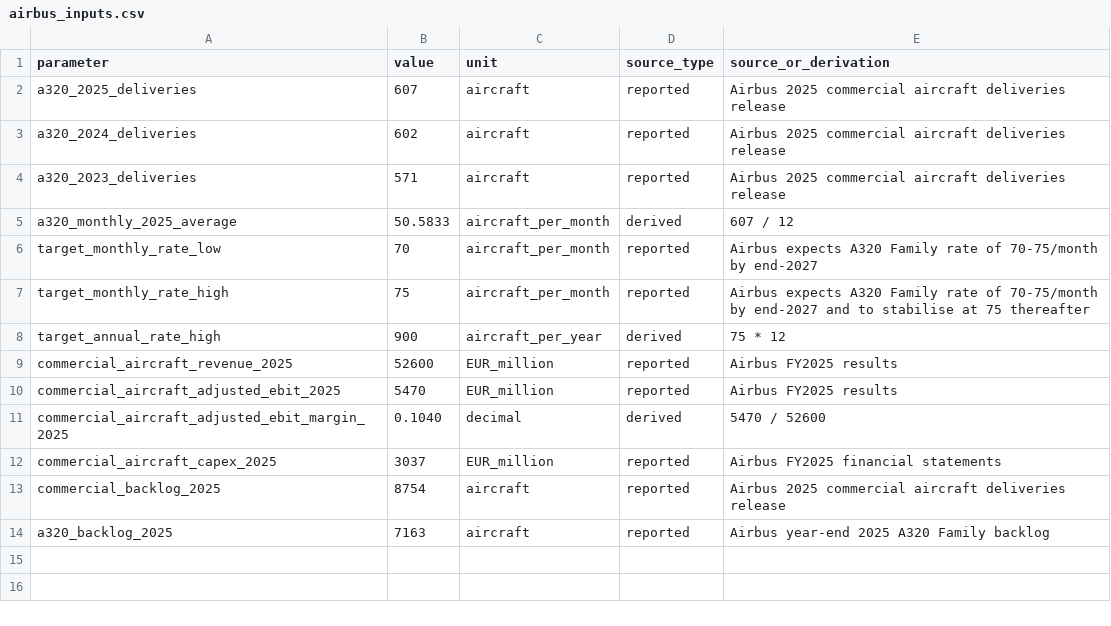
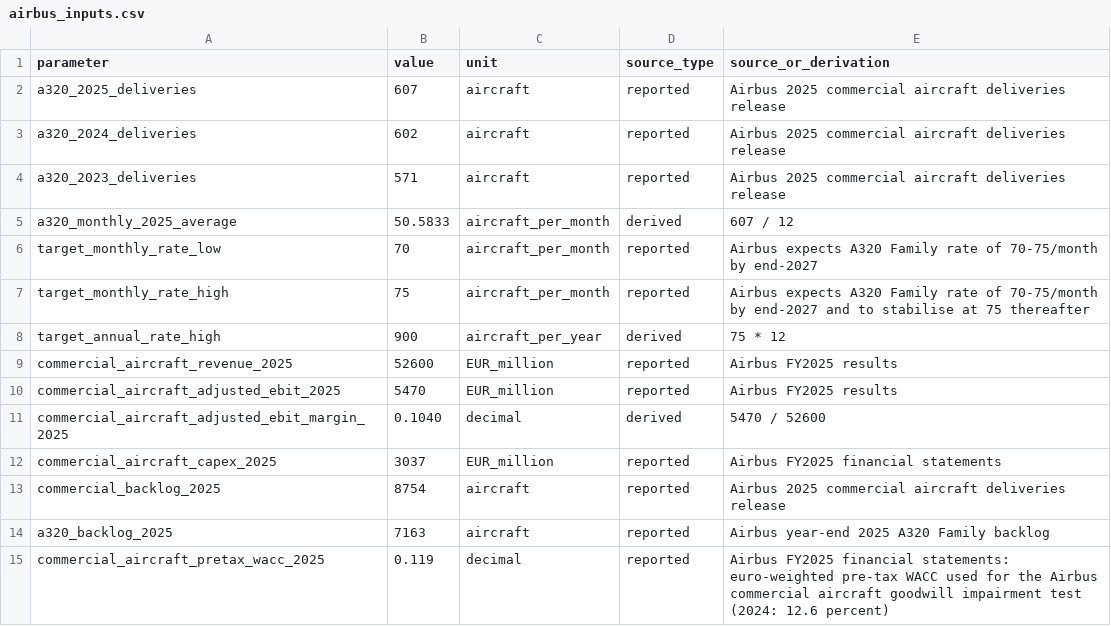
Before and after one commit to IshaanFartyal/Airbus-A320-Capacity-Analysis, a CSV file: data/airbus_inputs.csv, drawn as a sheet; the diff names each change by its address in the sheet, - before the commit and + after, or states it on an @@ line.

```diff
--- a/data/airbus_inputs.csv
+++ b/data/airbus_inputs.csv
+row 15: commercial_aircraft_pretax_wacc_2025 | 0.119 | decimal | reported | Airbus FY2025 financial statements: euro-weighted pre-tax WACC used for the Airbus commercial aircraft goodwill impairment test (2024: 12.6 percent)
```
Also changed, not shown: data/airbus_assumptions.csv, 11 other files.
